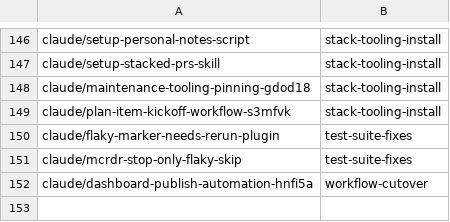
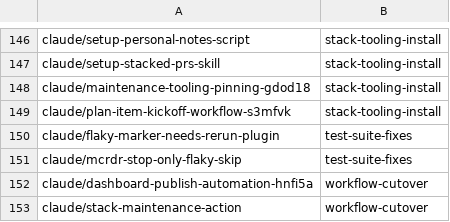
Before and after one commit to AbdelrhmanBassiouny/cognitive_robot_abstract_machine, a TSV file: .claude/personal/plans/_generated/branch-index.tsv, drawn as a sheet; only a part is shown, gaps mark what is left out.

Commit message:
Update plan manifest for workflow-cutover

```diff
--- a/.claude/personal/plans/_generated/branch-index.tsv
+++ b/.claude/personal/plans/_generated/branch-index.tsv
@@ -152 +152,2 @@ claude/mcrdr-stop-only-flaky-skip	test-suite-fixes
 claude/dashboard-publish-automation-hnfi5a	workflow-cutover
+claude/stack-maintenance-action	workflow-cutover
```
Also changed, not shown: 1 other file.
